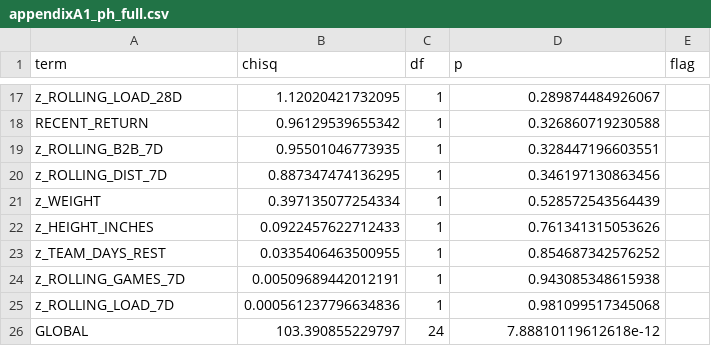
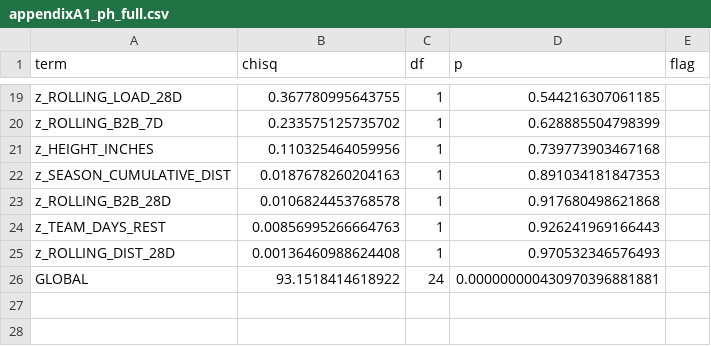
Before and after one commit to alexmartin360/Basketball-Workload-Injury-Risk-Profile, a CSV file: docs/tables/appendixA1_ph_full.csv, drawn as a sheet; only a part is shown, gaps mark what is left out; the diff covers the shown part only.

```diff
--- a/docs/tables/appendixA1_ph_full.csv
+++ b/docs/tables/appendixA1_ph_full.csv
@@ -17,10 +19,8 @@
-"z_ROLLING_LOAD_28D",1.12020421732095,1,0.289874484926067,""
-"RECENT_RETURN",0.96129539655342,1,0.326860719230588,""
-"z_ROLLING_B2B_7D",0.95501046773935,1,0.328447196603551,""
-"z_ROLLING_DIST_7D",0.887347474136295,1,0.346197130863456,""
-"z_WEIGHT",0.397135077254334,1,0.528572543564439,""
-"z_HEIGHT_INCHES",0.0922457622712433,1,0.761341315053626,""
-"z_TEAM_DAYS_REST",0.0335406463500955,1,0.854687342576252,""
-"z_ROLLING_GAMES_7D",0.00509689442012191,1,0.943085348615938,""
-"z_ROLLING_LOAD_7D",0.000561237796634836,1,0.981099517345068,""
-"GLOBAL",103.390855229797,24,7.88810119612618e-12,""
+"z_ROLLING_LOAD_28D",0.367780995643755,1,0.544216307061185,""
+"z_ROLLING_B2B_7D",0.233575125735702,1,0.628885504798399,""
+"z_HEIGHT_INCHES",0.110325464059956,1,0.739773903467168,""
+"z_SEASON_CUMULATIVE_DIST",0.0187678260204163,1,0.891034181847353,""
+"z_ROLLING_B2B_28D",0.0106824453768578,1,0.917680498621868,""
+"z_TEAM_DAYS_REST",0.00856995266664763,1,0.926241969166443,""
+"z_ROLLING_DIST_28D",0.00136460988624408,1,0.970532346576493,""
+"GLOBAL",93.1518414618922,24,0.000000000430970396881881,""
```
Also changed, not shown: 11 added rows, 9 removed rows and 12 edited cells elsewhere in this file, docs/tables/appendixA7_collinearity.csv, docs/tables/table3_model3_hazard_ratios.csv, 38 other files.
